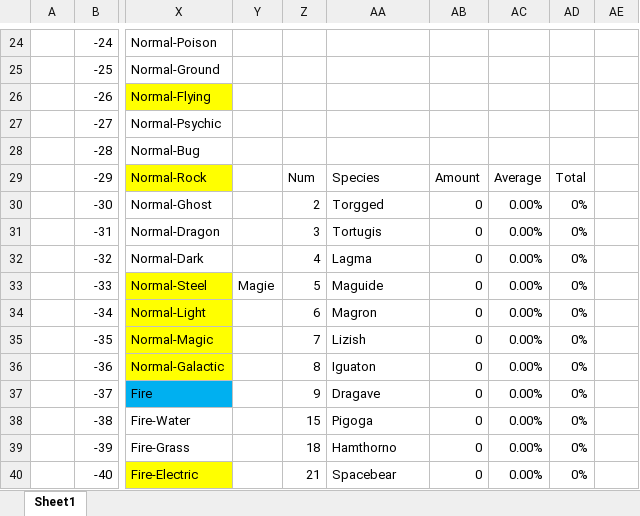
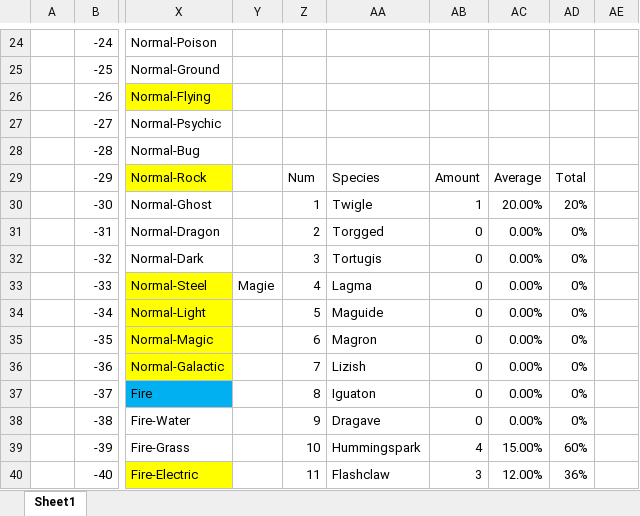
Before and after one commit to sjkuhnke/PokemonGame, an Excel workbook: PokemonGame/stuff/pokemon game.xlsx, sheet Sheet1, drawn as a sheet; only a part is shown, gaps mark what is left out; values as stored, in another font and other column widths than the file's, no borders; conditional formats and table styles not drawn; the diff covers the shown part only; the diff names each change by its address in the sheet, - before the commit and + after, or states it on an @@ line.

```diff
--- a/PokemonGame/stuff/pokemon game.xlsx (sheet Sheet1)
+++ b/PokemonGame/stuff/pokemon game.xlsx (sheet Sheet1)
-Z30: 2
+Z30: 1
-AA30: Torgged
+AA30: Twigle
-AB30: 0
+AB30: 1
-AC30: 0.00%
+AC30: 20.00%
-AD30: 0%
+AD30: 20%
-Z31: 3
+Z31: 2
-AA31: Tortugis
+AA31: Torgged
-Z32: 4
+Z32: 3
-AA32: Lagma
+AA32: Tortugis
-Z33: 5
+Z33: 4
-AA33: Maguide
+AA33: Lagma
-Z34: 6
+Z34: 5
-AA34: Magron
+AA34: Maguide
-Z35: 7
+Z35: 6
-AA35: Lizish
+AA35: Magron
-Z36: 8
+Z36: 7
-AA36: Iguaton
+AA36: Lizish
-Z37: 9
+Z37: 8
-AA37: Dragave
+AA37: Iguaton
-Z38: 15
+Z38: 9
-AA38: Pigoga
+AA38: Dragave
-Z39: 18
+Z39: 10
-AA39: Hamthorno
+AA39: Hummingspark
-AB39: 0
+AB39: 4
-AC39: 0.00%
+AC39: 15.00%
-AD39: 0%
+AD39: 60%
-Z40: 21
+Z40: 11
-AA40: Spacebear
+AA40: Flashclaw
-AB40: 0
+AB40: 3
-AC40: 0.00%
+AC40: 12.00%
-AD40: 0%
+AD40: 36%
```
Also changed, not shown: 1387 edited cells elsewhere in this sheet, PokemonGame/stuff/i suck at nuzlockes 2.xlsm, 38 other files.
